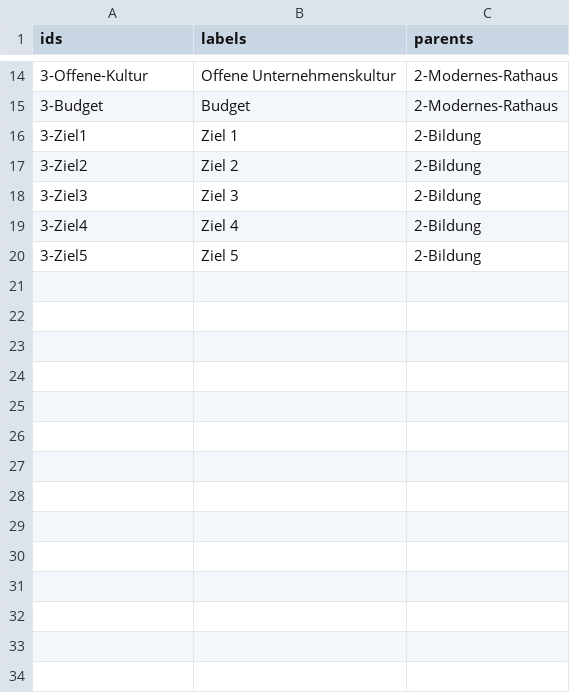
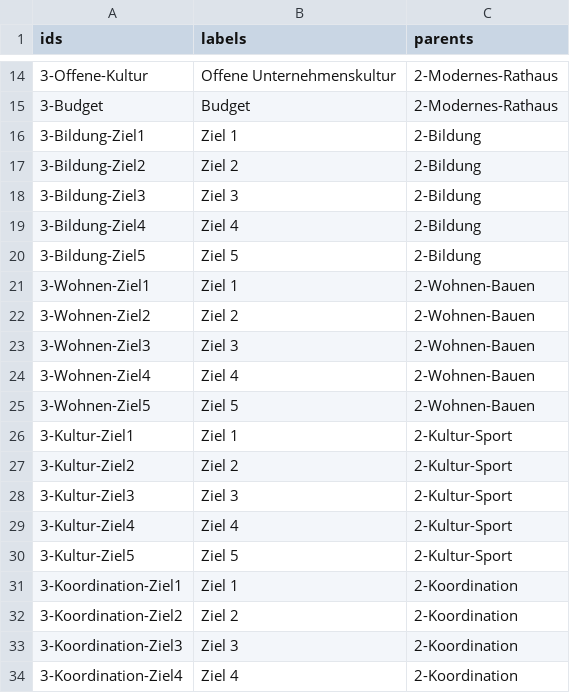
Before and after one commit to d-max/fokus, a CSV file: fokus.csv, drawn as a sheet; only a part is shown, gaps mark what is left out; the diff covers the shown part only.

Commit message:
Change fokus.csv

```diff
--- a/fokus.csv
+++ b/fokus.csv
@@ -15,6 +15,20 @@ ids,labels,parents
 3-Budget,Budget,2-Modernes-Rathaus
-3-Ziel1,Ziel 1,2-Bildung
-3-Ziel2,Ziel 2,2-Bildung
-3-Ziel3,Ziel 3,2-Bildung
-3-Ziel4,Ziel 4,2-Bildung
-3-Ziel5,Ziel 5,2-Bildung
+3-Bildung-Ziel1,Ziel 1,2-Bildung
+3-Bildung-Ziel2,Ziel 2,2-Bildung
+3-Bildung-Ziel3,Ziel 3,2-Bildung
+3-Bildung-Ziel4,Ziel 4,2-Bildung
+3-Bildung-Ziel5,Ziel 5,2-Bildung
+3-Wohnen-Ziel1,Ziel 1,2-Wohnen-Bauen
+3-Wohnen-Ziel2,Ziel 2,2-Wohnen-Bauen
+3-Wohnen-Ziel3,Ziel 3,2-Wohnen-Bauen
+3-Wohnen-Ziel4,Ziel 4,2-Wohnen-Bauen
+3-Wohnen-Ziel5,Ziel 5,2-Wohnen-Bauen
+3-Kultur-Ziel1,Ziel 1,2-Kultur-Sport
+3-Kultur-Ziel2,Ziel 2,2-Kultur-Sport
+3-Kultur-Ziel3,Ziel 3,2-Kultur-Sport
+3-Kultur-Ziel4,Ziel 4,2-Kultur-Sport
+3-Kultur-Ziel5,Ziel 5,2-Kultur-Sport
+3-Koordination-Ziel1,Ziel 1,2-Koordination
+3-Koordination-Ziel2,Ziel 2,2-Koordination
+3-Koordination-Ziel3,Ziel 3,2-Koordination
+3-Koordination-Ziel4,Ziel 4,2-Koordination
```
Also changed, not shown: 16 added rows elsewhere in this file.
